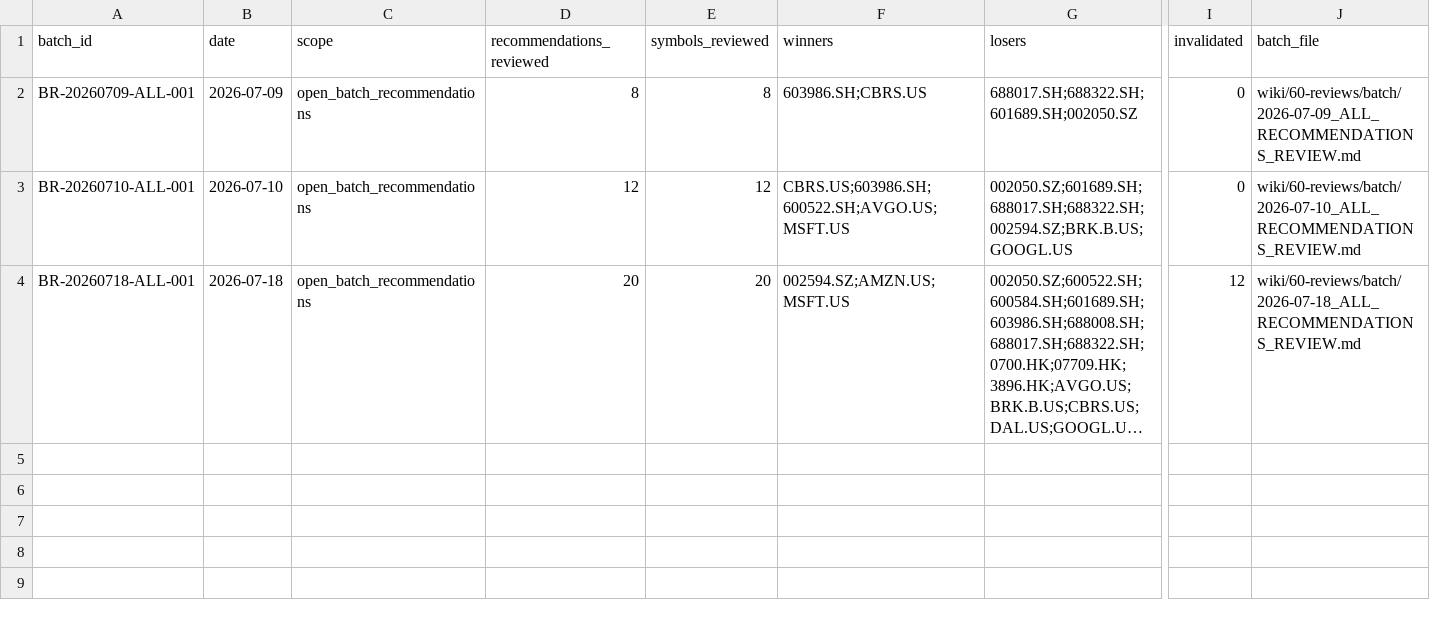
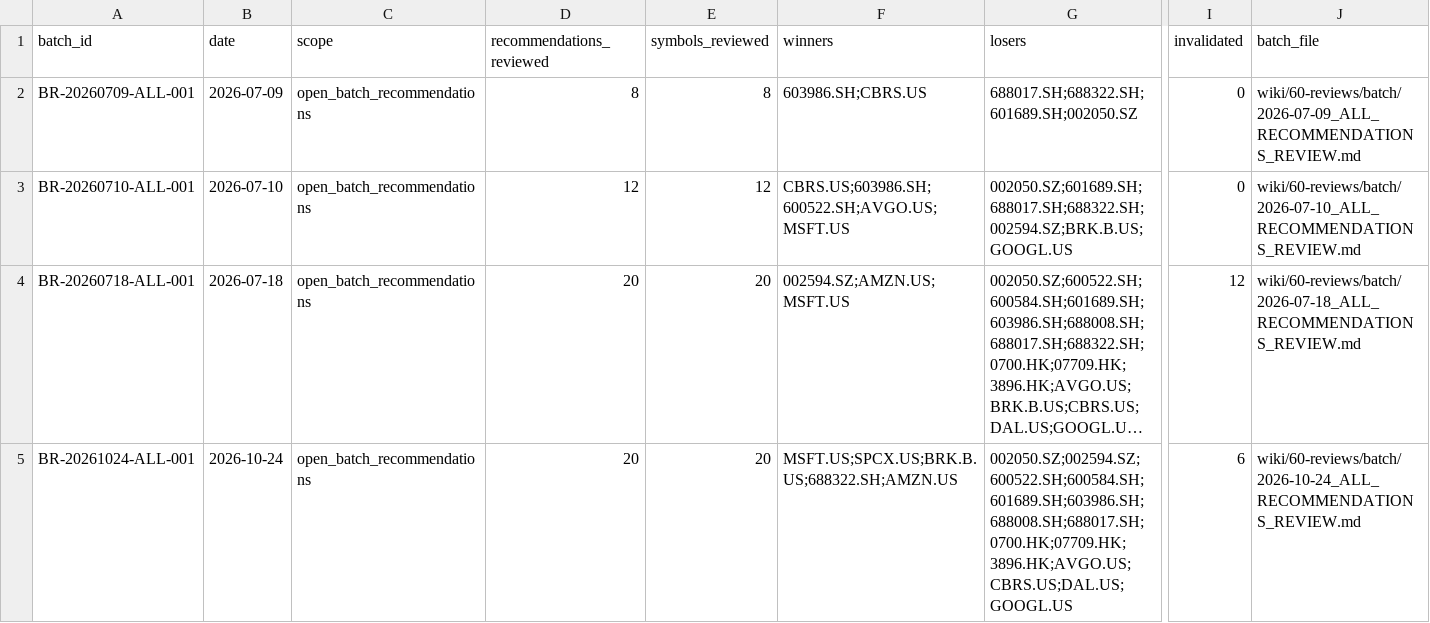
Before and after one commit to lihaozheCharlie/WealthyBrain, a CSV file: wiki/90-data/batch_reviews.csv, drawn as a sheet; only a part is shown, gaps mark what is left out; long unchanged cells end in …; rows hold the shown columns only; the diff names each change by its address in the sheet, - before the commit and + after, or states it on an @@ line.

```diff
--- a/wiki/90-data/batch_reviews.csv
+++ b/wiki/90-data/batch_reviews.csv
+row 5: BR-20261024-ALL-001 | 2026-10-24 | open_batch_recommendations | 20 | 20 | MSFT.US;SPCX.US;BRK.B.US;688322.SH;AMZN.US | 002050.SZ;002594.SZ;600522.SH;600584.SH;601689.SH;603986.SH;688008.SH;688017.SH;0700.HK;07709.HK;3896.HK;AVGO.US;CBRS.US;DAL.US;GOOGL.US | 6 | wiki/60-reviews/batch/2026-10-24_ALL_RECOMMENDATIONS_REVIEW.md
```
Also changed, not shown: wiki/90-data/decisions.csv, wiki/90-data/lessons.csv, 43 other files.
